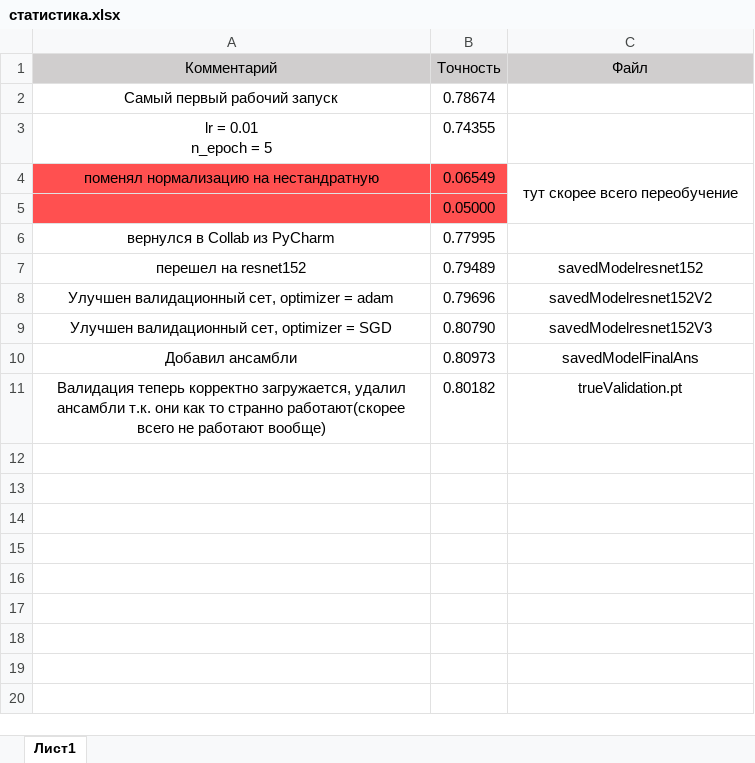
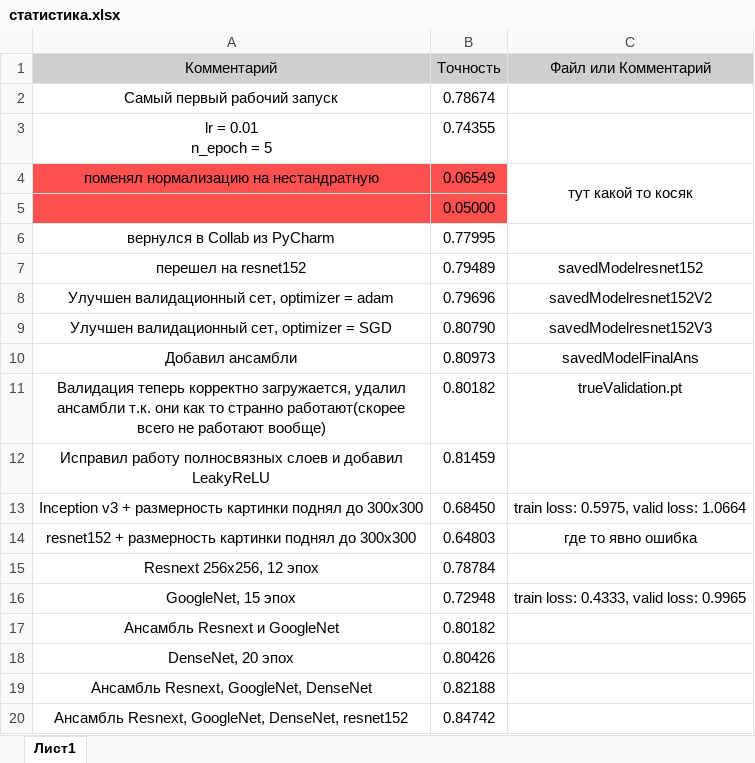
Before and after one commit to GotBorn/sportsCV, an Excel workbook: статистика.xlsx, sheet Лист1, drawn as a sheet; values as stored, in another font and other column widths than the file's, no borders; the diff names each change by its address in the sheet, - before the commit and + after, or states it on an @@ line.

Commit message:
Add files via upload

```diff
--- a/статистика.xlsx (sheet Лист1)
+++ b/статистика.xlsx (sheet Лист1)
-C1: Файл
+C1: Файл или Комментарий
-C4 (Файл или Комментарий): тут скорее всего переобучение
+C4 (Файл или Комментарий): тут какой то косяк
+row 12: Исправил работу полносвязных слоев и добавил LeakyReLU | 0.81459
+row 13: Inception v3 + размерность картинки поднял до 300х300 | 0.68450 | train loss: 0.5975, valid loss: 1.0664
+row 14: resnet152 + размерность картинки поднял до 300х300 | 0.64803 | где то явно ошибка
+row 15: Resnext 256x256, 12 эпох | 0.78784
+row 16: GoogleNet, 15 эпох | 0.72948 | train loss: 0.4333, valid loss: 0.9965
+row 17: Ансамбль Resnext и GoogleNet | 0.80182
+row 18: DenseNet, 20 эпох | 0.80426
+row 19: Ансамбль Resnext, GoogleNet, DenseNet | 0.82188
+row 20: Ансамбль Resnext, GoogleNet, DenseNet, resnet152 | 0.84742
```
